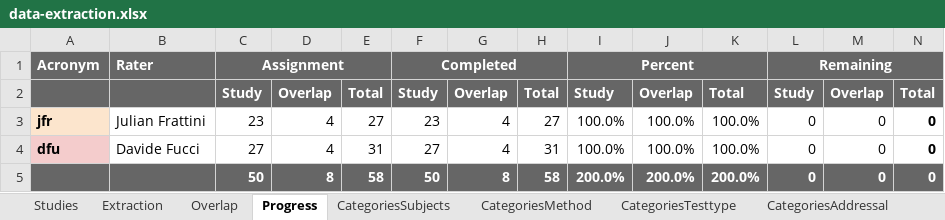
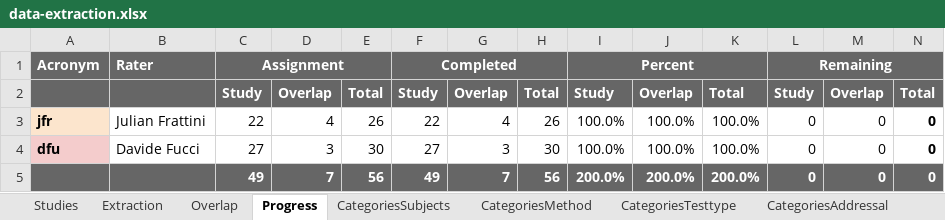
Before and after one commit to JulianFrattini/sem-cde, an Excel workbook: data/state-of-practice/data-extraction.xlsx, sheet Progress, drawn as a sheet; values as stored, in another font and other column widths than the file's, no borders; charts and pictures and conditional formats not drawn; the diff names each change by its address in the sheet, - before the commit and + after, or states it on an @@ line.

```diff
--- a/data/state-of-practice/data-extraction.xlsx (sheet Progress)
+++ b/data/state-of-practice/data-extraction.xlsx (sheet Progress)
-C3: 23
+C3: 22
-E3: 27
+E3: 26
-F3: 23
+F3: 22
-H3: 27
+H3: 26
-D4: 4
+D4: 3
-E4: 31
+E4: 30
-G4: 4
+G4: 3
-H4: 31
+H4: 30
-C5: 50
+C5: 49
-D5: 8
+D5: 7
-E5: 58
+E5: 56
-F5: 50
+F5: 49
-G5: 8
+G5: 7
-H5: 58
+H5: 56
```
Also changed, not shown: sheet Extraction, sheet CategoriesTesttype, sheet CategoriesAddressal, sheet Studies, sheet CategoriesSubjects, sheet CategoriesMethod, formulas that keep their value, 8 other files.
